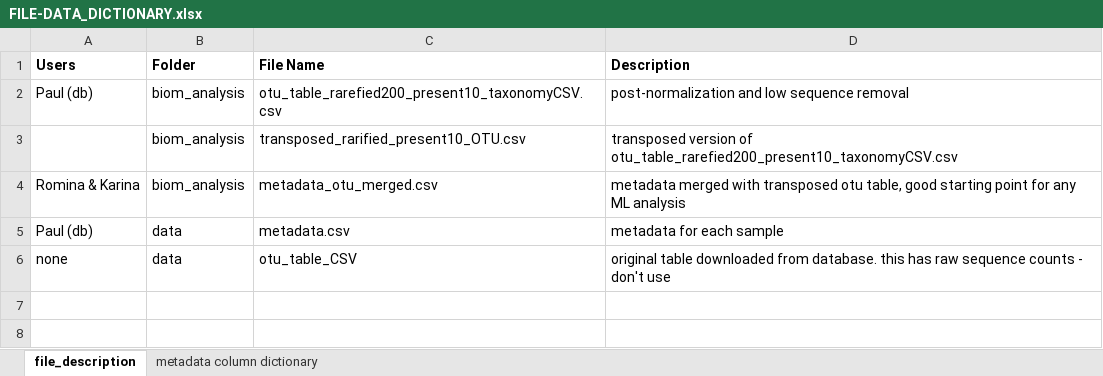
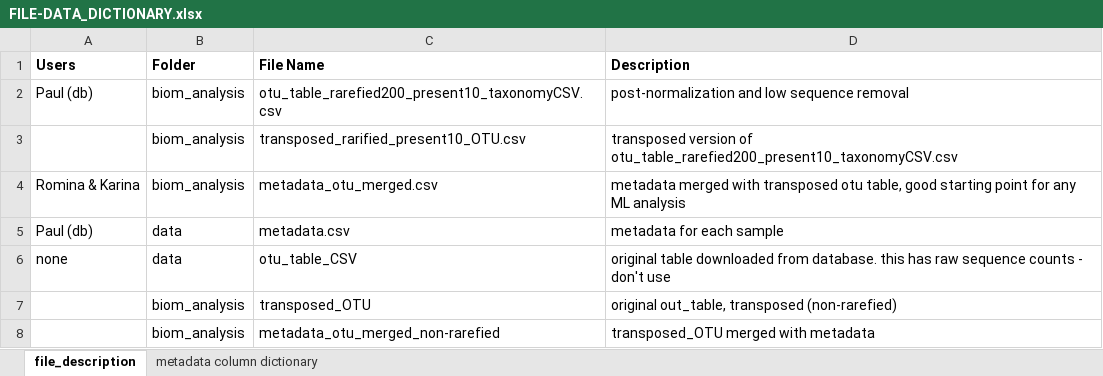
Before and after one commit to pGuillergan/Group-Project-3, an Excel workbook: FILE-DATA_DICTIONARY.xlsx, sheet file_description, drawn as a sheet; values as stored, in another font and other column widths than the file's, no borders; the diff names each change by its address in the sheet, - before the commit and + after, or states it on an @@ line.

```diff
--- a/FILE-DATA_DICTIONARY.xlsx (sheet file_description)
+++ b/FILE-DATA_DICTIONARY.xlsx (sheet file_description)
+row 7:  | biom_analysis | transposed_OTU | original out_table, transposed (non-rarefied)
+row 8:  | biom_analysis | metadata_otu_merged_non-rarefied | transposed_OTU merged with metadata
```
Also changed, not shown: sheet metadata column dictionary, 24 other files.
